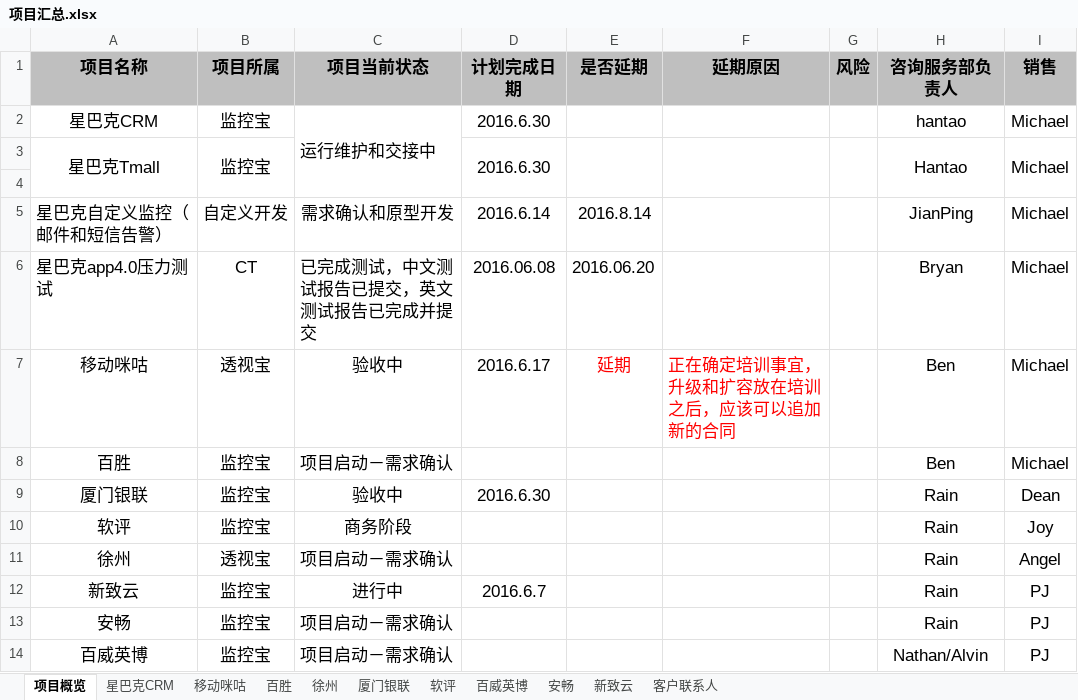
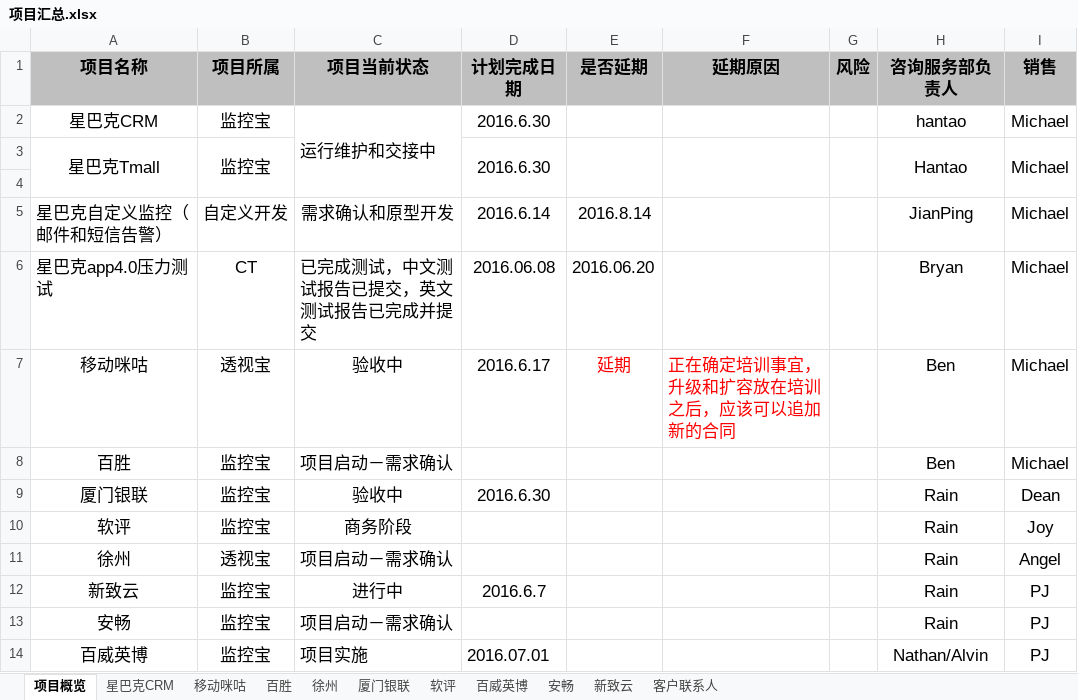
Before and after one commit to sunny-guo/ServiceProject, an Excel workbook: 项目汇总.xlsx, sheet 项目概览, drawn as a sheet; values as stored, in another font and other column widths than the file's, no borders; the diff names each change by its address in the sheet, - before the commit and + after, or states it on an @@ line.

Commit message:
nathan
修改百威英博项目

```diff
--- a/项目汇总.xlsx (sheet 项目概览)
+++ b/项目汇总.xlsx (sheet 项目概览)
-C14 (项目当前状态): 项目启动－需求确认
+C14 (项目当前状态): 项目实施
-D14 (计划完成日期): (empty)
+D14 (计划完成日期): 2016.07.01
```
